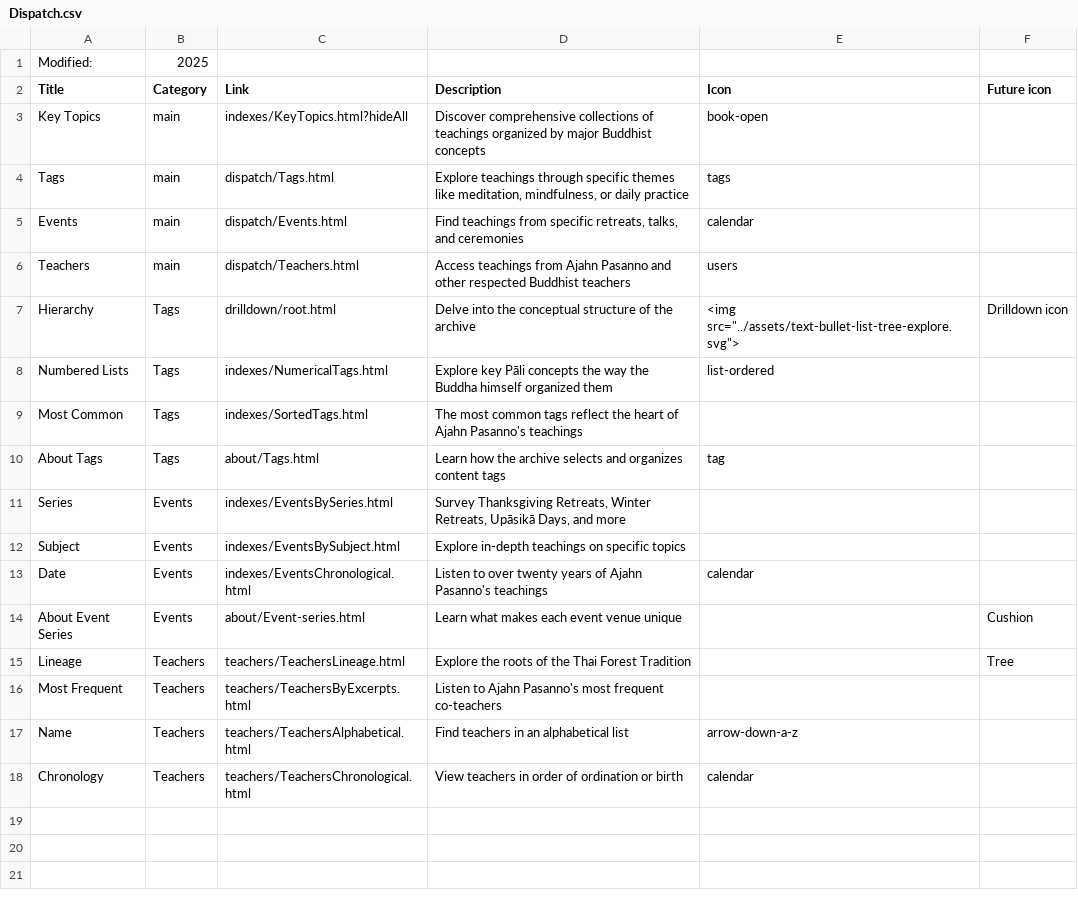
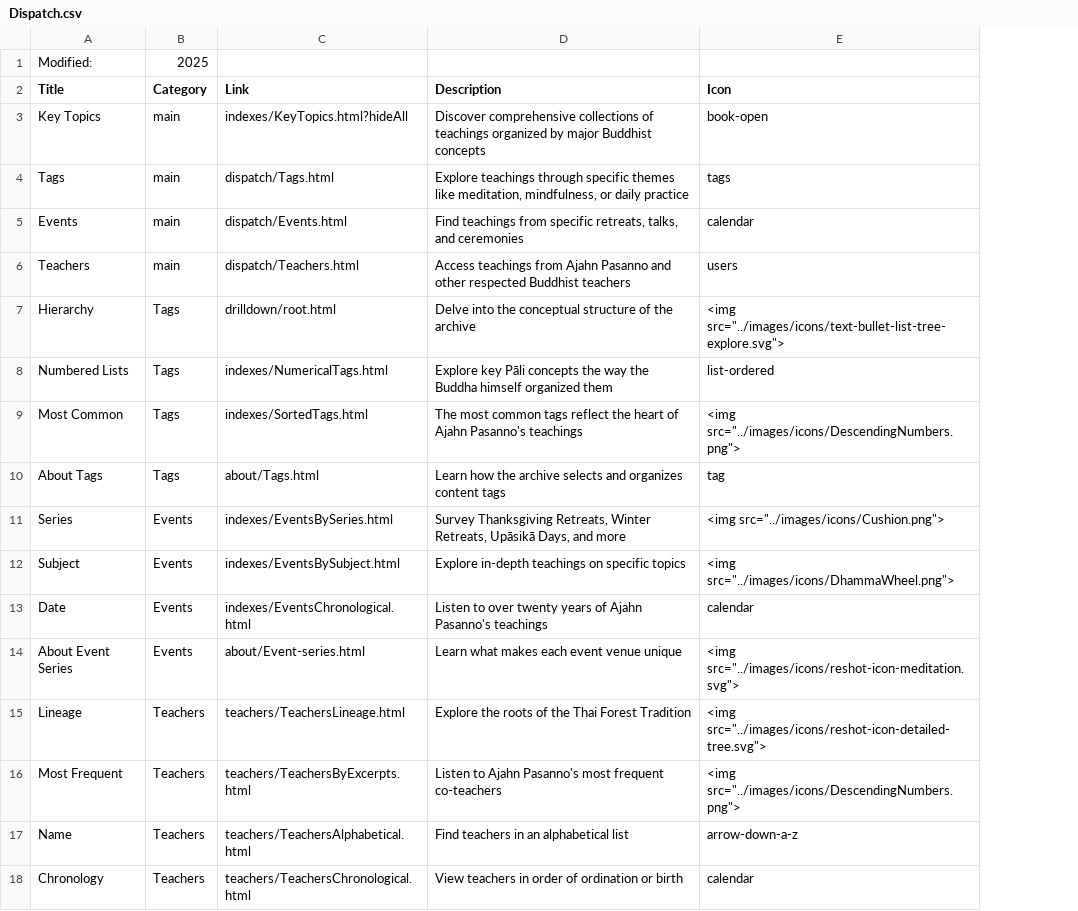
Before and after one commit to Kaccana-Bhikkhu/qs-archive, a CSV file: csv/Dispatch.csv, drawn as a sheet; the diff names each change by its address in the sheet, - before the commit and + after, or states it on an @@ line.

Commit message:
All dispatch pages have icons; completes #101: Icons on the new homepage

```diff
--- a/csv/Dispatch.csv
+++ b/csv/Dispatch.csv
-column F (Future icon), rows 7-15: Drilldown icon |  |  |  |  |  |  | Cushion | Tree
-E7 (Icon): <img src="../assets/text-bullet-list-tree-explore.svg">
+E7 (Icon): <img src="../images/icons/text-bullet-list-tree-explore.svg">
-E9 (Icon): (empty)
+E9 (Icon): <img src="../images/icons/DescendingNumbers.png">
-E11 (Icon): (empty)
+E11 (Icon): <img src="../images/icons/Cushion.png">
-E12 (Icon): (empty)
+E12 (Icon): <img src="../images/icons/DhammaWheel.png">
-E14 (Icon): (empty)
+E14 (Icon): <img src="../images/icons/reshot-icon-meditation.svg">
-E15 (Icon): (empty)
+E15 (Icon): <img src="../images/icons/reshot-icon-detailed-tree.svg">
-E16 (Icon): (empty)
+E16 (Icon): <img src="../images/icons/DescendingNumbers.png">
```
Also changed, not shown: csv/Summary.csv, 17 other files.
